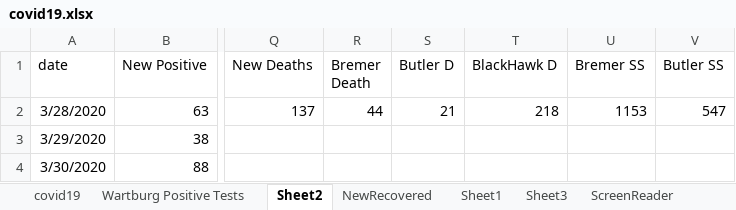
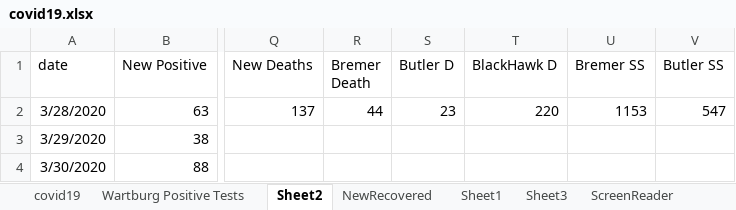
Before and after one commit to mbirgen/COVID19, an Excel workbook: covid19.xlsx, sheet Sheet2, drawn as a sheet; only a part is shown, gaps mark what is left out; values as stored, in another font and other column widths than the file's, no borders; the diff names each change by its address in the sheet, - before the commit and + after, or states it on an @@ line.

```diff
--- a/covid19.xlsx (sheet Sheet2)
+++ b/covid19.xlsx (sheet Sheet2)
-S2 (Butler D): 21
+S2 (Butler D): 23
-T2 (BlackHawk D): 218
+T2 (BlackHawk D): 220
```
Also changed, not shown: sheet covid19, 22 other files.
